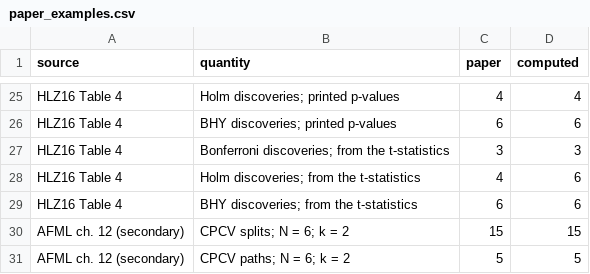
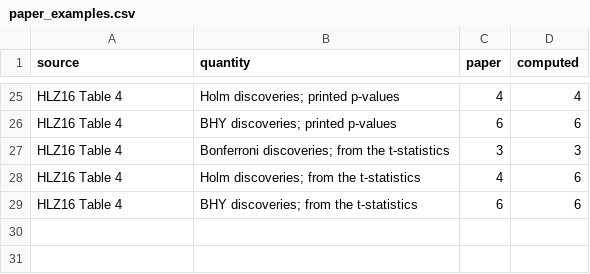
Before and after one commit to mal0ware/procrustes, a CSV file: results/paper_examples.csv, drawn as a sheet; only a part is shown, gaps mark what is left out.

Commit message:
Real-data checks: correlated trend-rule family and overlapping-label leakage
Adds a family of 118 moving-average rules on the daily US market excess
return (Ken French data library) with a sign-randomised null, measuring the
deflated Sharpe ratio's false-positive rate and power with N and with the
effective number of trials. Adds a leakage experiment with 20-day labels
comparing shuffled k-fold and combinatorial CV with and without purging.
fetch_data.py now downloads the data; CI fetches it before the tests.
README and PAPER rewritten around the results; roadmap, design reference
and unnamed-library sentence removed.

```diff
--- a/results/paper_examples.csv
+++ b/results/paper_examples.csv
@@ -29,3 +29 @@ HLZ16 Table 4,Holm discoveries; from the t-statistics,4,6
 HLZ16 Table 4,BHY discoveries; from the t-statistics,6,6
-AFML ch. 12 (secondary),CPCV splits; N = 6; k = 2,15,15
-AFML ch. 12 (secondary),CPCV paths; N = 6; k = 2,5,5
```
Also changed, not shown: results/headline.csv, results/monte_carlo.csv, 24 other files.
